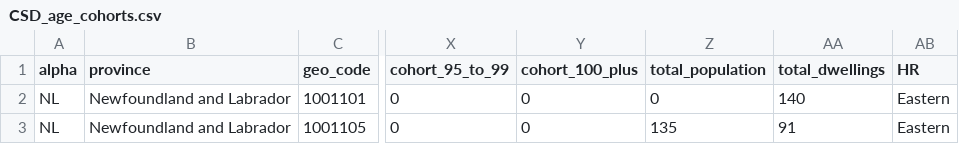
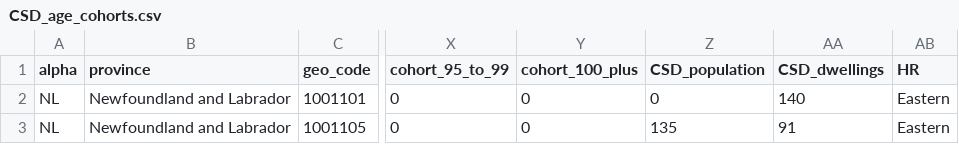
Before and after one commit to brendinho/MIZ_project, a CSV file: Classifications/CSD_age_cohorts.csv, drawn as a sheet; only a part is shown, gaps mark what is left out; the diff names each change by its address in the sheet, - before the commit and + after, or states it on an @@ line.

```diff
--- a/Classifications/CSD_age_cohorts.csv
+++ b/Classifications/CSD_age_cohorts.csv
-Z1: total_population
+Z1: CSD_population
-AA1: total_dwellings
+AA1: CSD_dwellings
```
Also changed, not shown: 6 other files.
